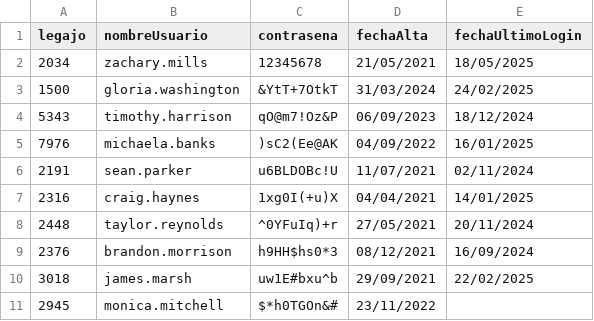
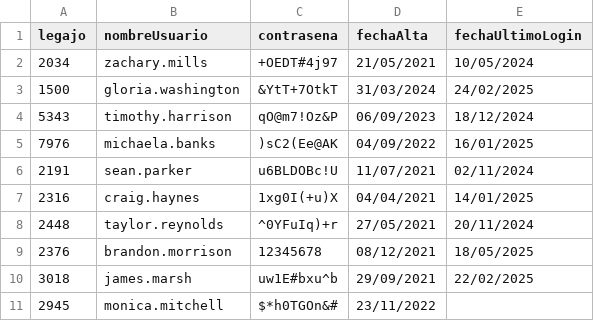
Before and after one commit to Mazotomas/TPCAI, a CSV file: TemplateTPCorto/bin/Debug/DataBase/Tablas/credenciales.csv, drawn as a sheet.

Commit message:
Logica desbloqueo (reunion 18/5)
Desbloqueo credencial usuario

```diff
--- a/TemplateTPCorto/bin/Debug/DataBase/Tablas/credenciales.csv
+++ b/TemplateTPCorto/bin/Debug/DataBase/Tablas/credenciales.csv
@@ -1,3 +1,3 @@
 legajo;nombreUsuario;contrasena;fechaAlta;fechaUltimoLogin
-2034;zachary.mills;12345678;21/05/2021;18/05/2025
+2034;zachary.mills;+OEDT#4j97;21/05/2021;10/05/2024
 1500;gloria.washington;&YtT+7OtkT;31/03/2024;24/02/2025
@@ -8,3 +8,3 @@ legajo;nombreUsuario;contrasena;fechaAlta;fechaUltimoLogin
 2448;taylor.reynolds;^0YFuIq)+r;27/05/2021;20/11/2024
-2376;brandon.morrison;h9HH$hs0*3;08/12/2021;16/09/2024
+2376;brandon.morrison;12345678;08/12/2021;18/05/2025
 3018;james.marsh;uw1E#bxu^b;29/09/2021;22/02/2025
```
Also changed, not shown: 51 other files.
